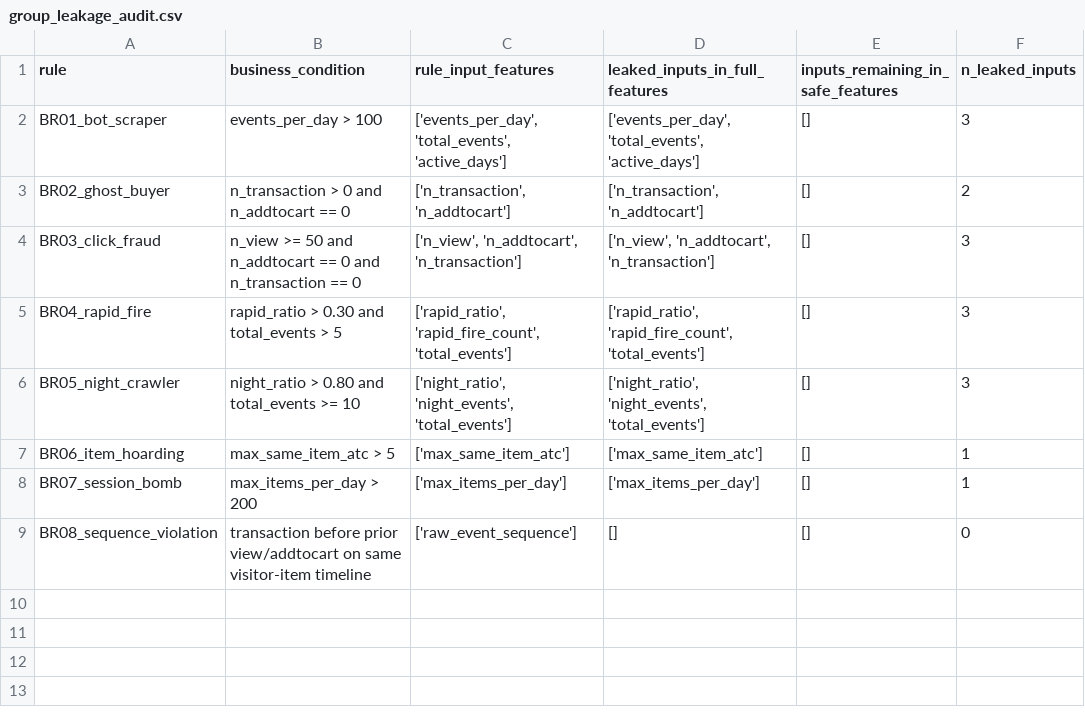
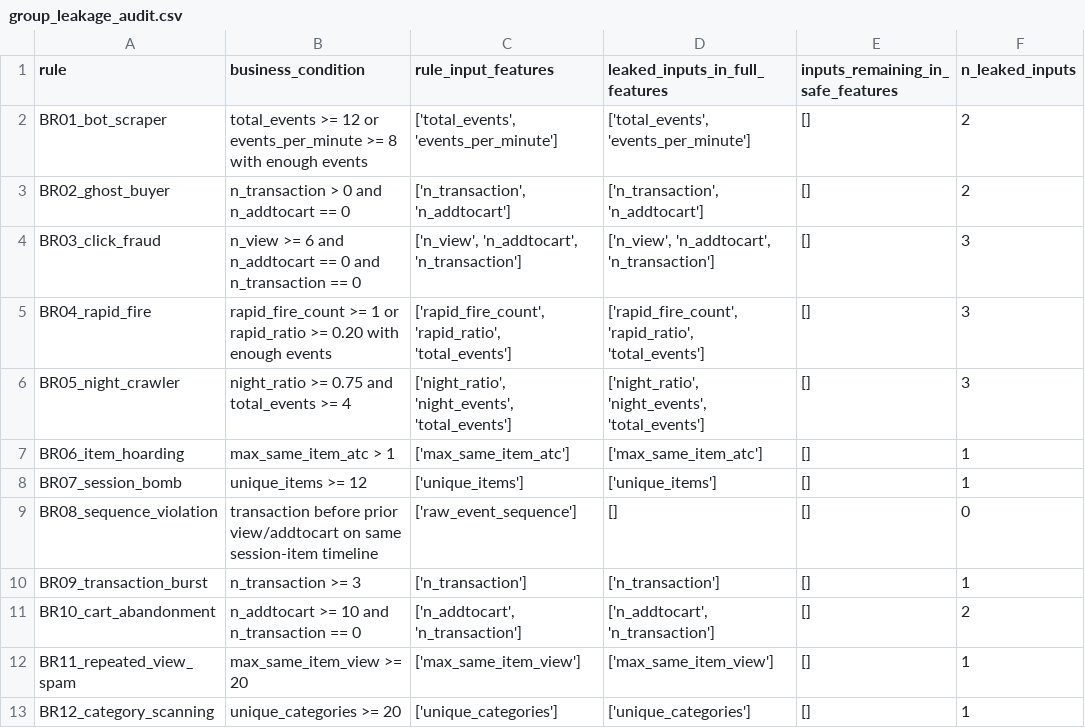
Before and after one commit to tuanxx31/DAKPDL2, a CSV file: group_leakage_audit.csv, drawn as a sheet.

```diff
--- a/group_leakage_audit.csv
+++ b/group_leakage_audit.csv
@@ -1,9 +1,13 @@
 rule,business_condition,rule_input_features,leaked_inputs_in_full_features,inputs_remaining_in_safe_features,n_leaked_inputs
-BR01_bot_scraper,events_per_day > 100,"['events_per_day', 'total_events', 'active_days']","['events_per_day', 'total_events', 'active_days']",[],3
+BR01_bot_scraper,total_events >= 12 or events_per_minute >= 8 with enough events,"['total_events', 'events_per_minute']","['total_events', 'events_per_minute']",[],2
 BR02_ghost_buyer,n_transaction > 0 and n_addtocart == 0,"['n_transaction', 'n_addtocart']","['n_transaction', 'n_addtocart']",[],2
-BR03_click_fraud,n_view >= 50 and n_addtocart == 0 and n_transaction == 0,"['n_view', 'n_addtocart', 'n_transaction']","['n_view', 'n_addtocart', 'n_transaction']",[],3
-BR04_rapid_fire,rapid_ratio > 0.30 and total_events > 5,"['rapid_ratio', 'rapid_fire_count', 'total_events']","['rapid_ratio', 'rapid_fire_count', 'total_events']",[],3
-BR05_night_crawler,night_ratio > 0.80 and total_events >= 10,"['night_ratio', 'night_events', 'total_events']","['night_ratio', 'night_events', 'total_events']",[],3
-BR06_item_hoarding,max_same_item_atc > 5,['max_same_item_atc'],['max_same_item_atc'],[],1
-BR07_session_bomb,max_items_per_day > 200,['max_items_per_day'],['max_items_per_day'],[],1
-BR08_sequence_violation,transaction before prior view/addtocart on same visitor-item timeline,['raw_event_sequence'],[],[],0
+BR03_click_fraud,n_view >= 6 and n_addtocart == 0 and n_transaction == 0,"['n_view', 'n_addtocart', 'n_transaction']","['n_view', 'n_addtocart', 'n_transaction']",[],3
+BR04_rapid_fire,rapid_fire_count >= 1 or rapid_ratio >= 0.20 with enough events,"['rapid_fire_count', 'rapid_ratio', 'total_events']","['rapid_fire_count', 'rapid_ratio', 'total_events']",[],3
+BR05_night_crawler,night_ratio >= 0.75 and total_events >= 4,"['night_ratio', 'night_events', 'total_events']","['night_ratio', 'night_events', 'total_events']",[],3
+BR06_item_hoarding,max_same_item_atc > 1,['max_same_item_atc'],['max_same_item_atc'],[],1
+BR07_session_bomb,unique_items >= 12,['unique_items'],['unique_items'],[],1
+BR08_sequence_violation,transaction before prior view/addtocart on same session-item timeline,['raw_event_sequence'],[],[],0
+BR09_transaction_burst,n_transaction >= 3,['n_transaction'],['n_transaction'],[],1
+BR10_cart_abandonment,n_addtocart >= 10 and n_transaction == 0,"['n_addtocart', 'n_transaction']","['n_addtocart', 'n_transaction']",[],2
+BR11_repeated_view_spam,max_same_item_view >= 20,['max_same_item_view'],['max_same_item_view'],[],1
+BR12_category_scanning,unique_categories >= 20,['unique_categories'],['unique_categories'],[],1
```
Also changed, not shown: group_anomaly_type_breakdown.csv, group_model_metrics.csv, 28 other files.
